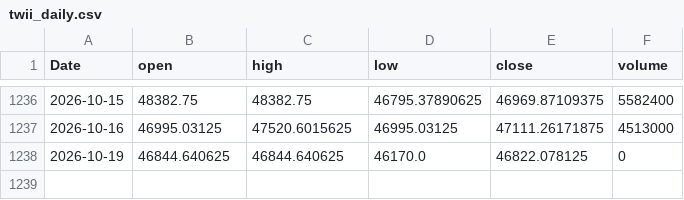
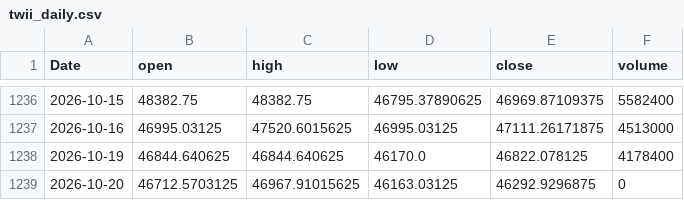
Before and after one commit to EthanShih/txf-feature-adaptive, a CSV file: data/twii_daily.csv, drawn as a sheet; only a part is shown, gaps mark what is left out.

```diff
--- a/data/twii_daily.csv
+++ b/data/twii_daily.csv
@@ -1237,2 +1237,3 @@ Date,open,high,low,close,volume
 2026-10-16,46995.03125,47520.6015625,46995.03125,47111.26171875,4513000
-2026-10-19,46844.640625,46844.640625,46170.0,46822.078125,0
+2026-10-19,46844.640625,46844.640625,46170.0,46822.078125,4178400
+2026-10-20,46712.5703125,46967.91015625,46163.03125,46292.9296875,0
```
Also changed, not shown: 1 other file.
